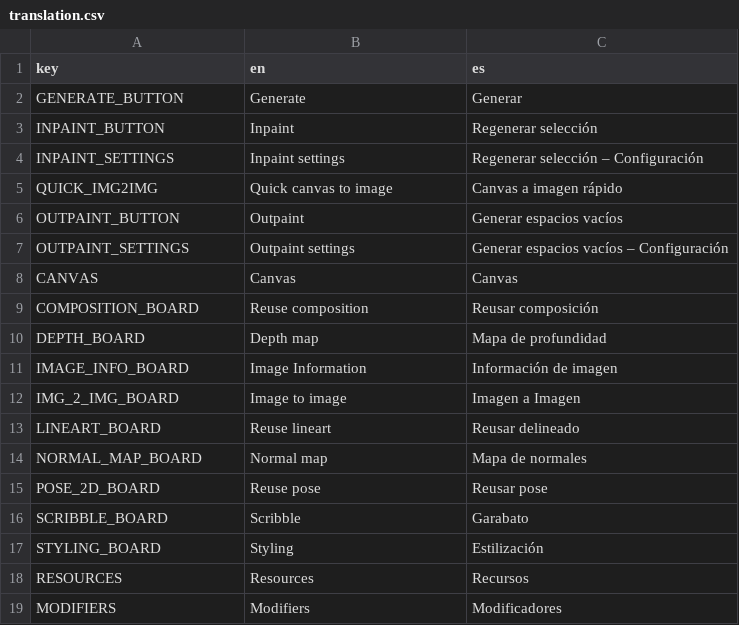
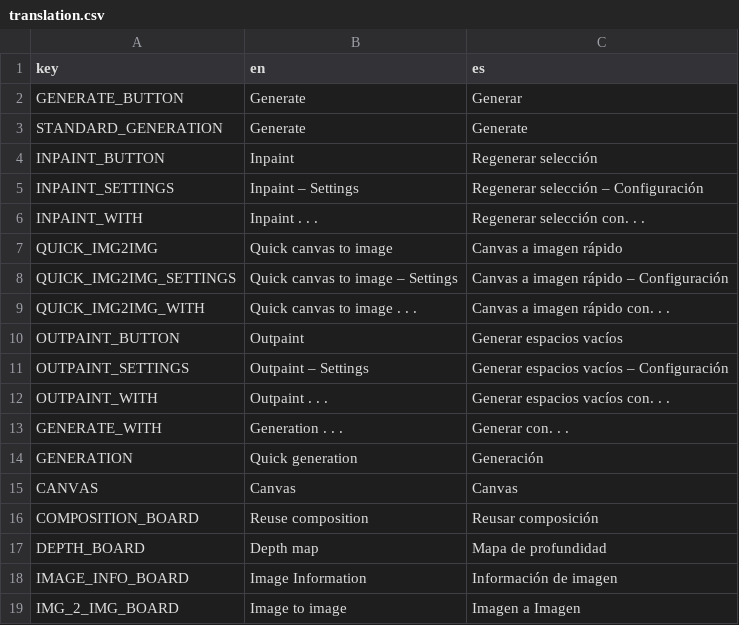
Before and after one commit to Samachiy/Qinti, a CSV file: translations/translation.csv, drawn as a sheet; only a part is shown; the shorter side is filled out with more unchanged rows.

Commit message:
Added pop up menu shortcuts for inpaint, outpaint and quick paint in mian canvas and their respective configuration pop up dialogs

```diff
--- a/translations/translation.csv
+++ b/translations/translation.csv
@@ -2,7 +2,14 @@ key,en,es
 GENERATE_BUTTON,Generate,Generar
+STANDARD_GENERATION,Generate,Generate
 INPAINT_BUTTON,Inpaint,Regenerar selección
-INPAINT_SETTINGS,Inpaint settings,Regenerar selección – Configuración
+INPAINT_SETTINGS,Inpaint – Settings,Regenerar selección – Configuración
+INPAINT_WITH,Inpaint . . .,Regenerar selección con. . .
 QUICK_IMG2IMG,Quick canvas to image,Canvas a imagen rápido
+QUICK_IMG2IMG_SETTINGS,Quick canvas to image – Settings,Canvas a imagen rápido – Configuración
+QUICK_IMG2IMG_WITH,Quick canvas to image . . .,Canvas a imagen rápido con. . .
 OUTPAINT_BUTTON,Outpaint,Generar espacios vacíos
-OUTPAINT_SETTINGS,Outpaint settings,Generar espacios vacíos – Configuración
+OUTPAINT_SETTINGS,Outpaint – Settings,Generar espacios vacíos – Configuración
+OUTPAINT_WITH,Outpaint . . .,Generar espacios vacíos con. . .
+GENERATE_WITH,Generation . . .,Generar con. . .
+GENERATION,Quick generation,Generación
 CANVAS,Canvas,Canvas
```
Also changed, not shown: 24 other files.
